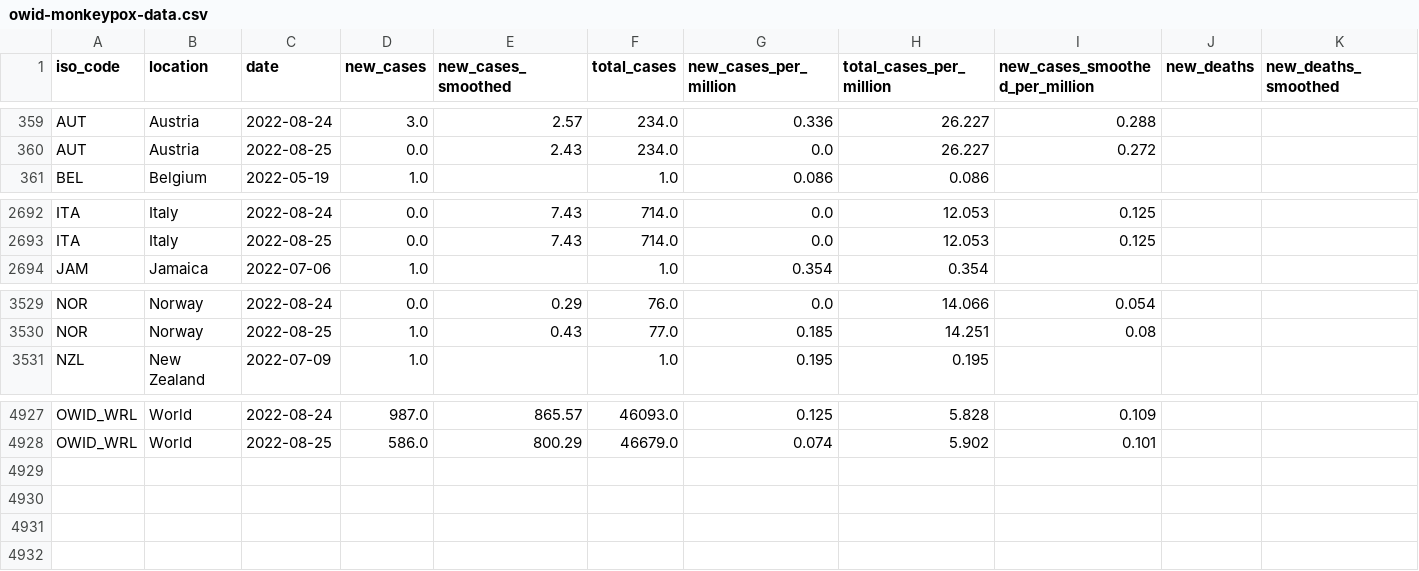
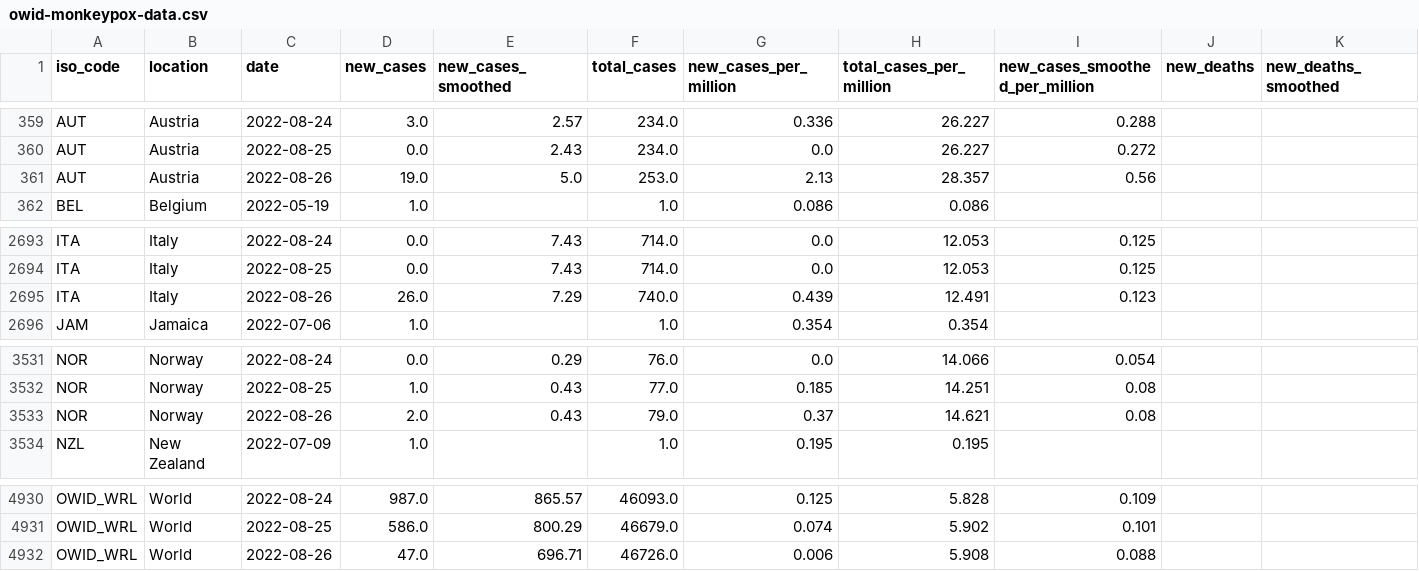
Before and after one commit to owid/monkeypox, a CSV file: owid-monkeypox-data.csv, drawn as a sheet; only a part is shown, gaps mark what is left out; rows hold the shown columns only; the diff names each change by its address in the sheet, - before the commit and + after, or states it on an @@ line.

Commit message:
data(mpx): automated update

```diff
--- a/owid-monkeypox-data.csv
+++ b/owid-monkeypox-data.csv
+row 361: AUT | Austria | 2022-08-26 | 19.0 | 5.0 | 253.0 | 2.13 | 28.357 | 0.56
+row 2695: ITA | Italy | 2022-08-26 | 26.0 | 7.29 | 740.0 | 0.439 | 12.491 | 0.123
+row 3533: NOR | Norway | 2022-08-26 | 2.0 | 0.43 | 79.0 | 0.37 | 14.621 | 0.08
+row 4932: OWID_WRL | World | 2022-08-26 | 47.0 | 696.71 | 46726.0 | 0.006 | 5.908 | 0.088
```
